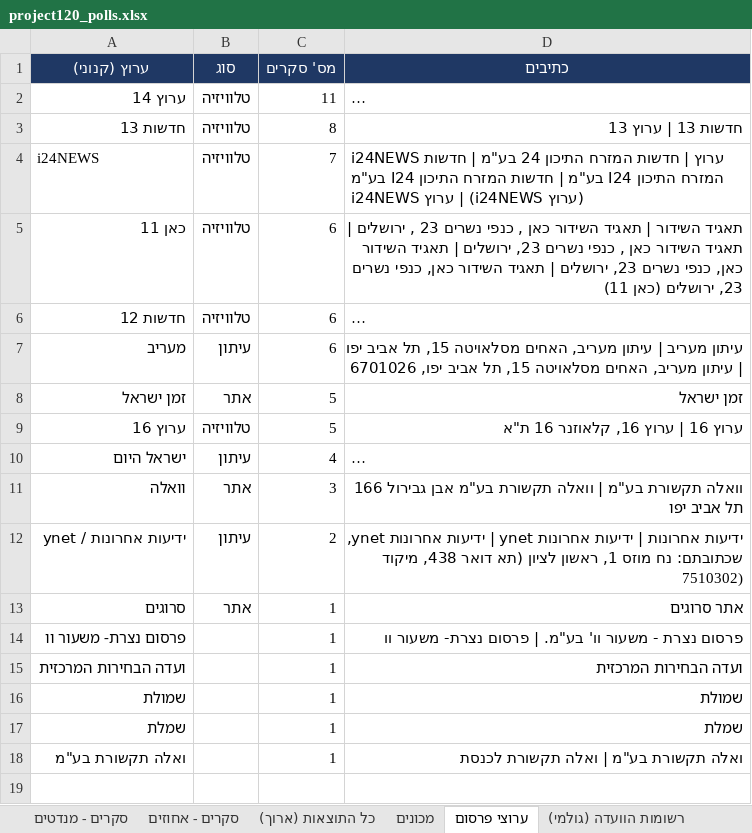
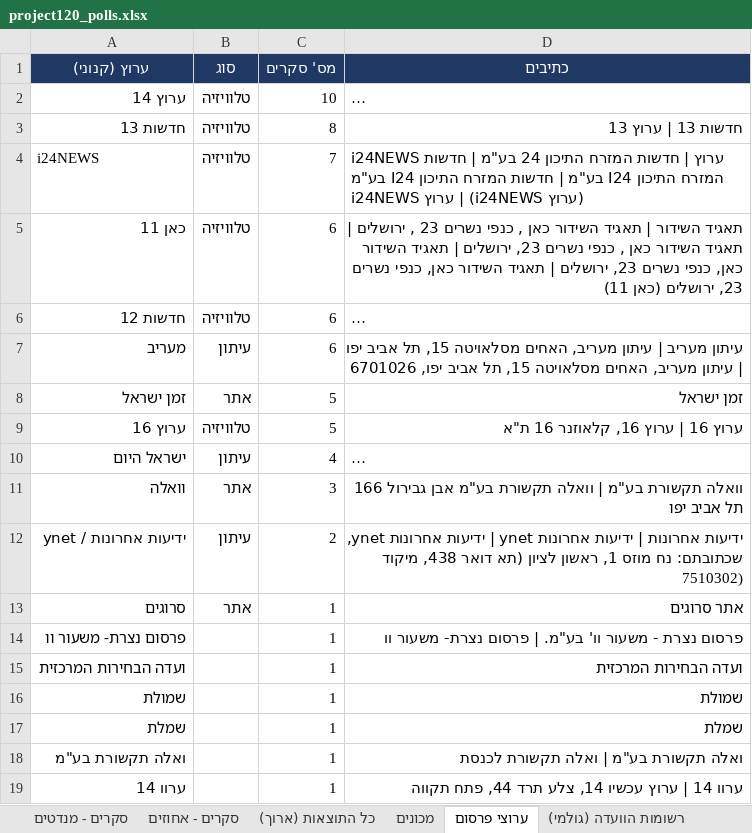
Before and after one commit to lautmanaha/project120, an Excel workbook: exports/project120_polls.xlsx, sheet ערוצי פרסום, drawn as a sheet; long unchanged cells end in …; values as stored, in another font and other column widths than the file's, no borders; the diff names each change by its address in the sheet, - before the commit and + after, or states it on an @@ line.

```diff
--- a/exports/project120_polls.xlsx (sheet ערוצי פרסום)
+++ b/exports/project120_polls.xlsx (sheet ערוצי פרסום)
-C2 (מס' סקרים): 11
+C2 (מס' סקרים): 10
+row 19: ערוו 14 |  | 1 | ערוו 14 | ערוץ עכשיו 14, צלע תרד 44, פתח תקווה
```
Also changed, not shown: sheet כל התוצאות (ארוך), sheet רשומות הוועדה (גולמי), sheet סקרים - מנדטים, sheet מכונים, sheet סקרים - אחוזים, 8 other files.
